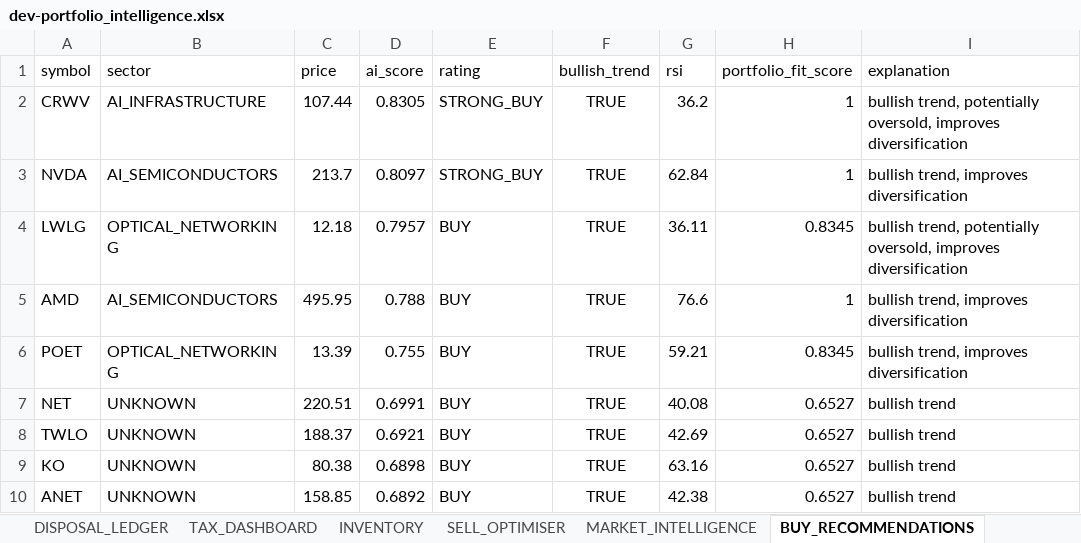
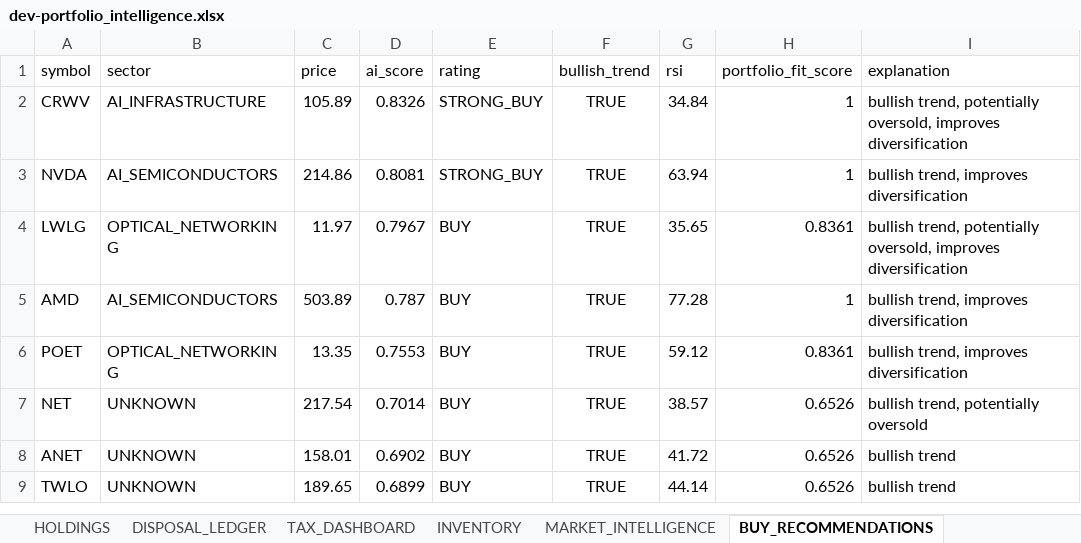
Before and after one commit to husainnatha/tradingsystem, an Excel workbook: data/exports/dev-portfolio_intelligence.xlsx, sheet BUY_RECOMMENDATIONS, drawn as a sheet; only a part is shown; values as stored, in another font and other column widths than the file's, no borders; removed rows and columns are numbered as before the commit, all else as after; the diff covers the shown part only; the diff names each change by its address in the sheet, - before the commit and + after, or states it on an @@ line.

```diff
--- a/data/exports/dev-portfolio_intelligence.xlsx (sheet BUY_RECOMMENDATIONS)
+++ b/data/exports/dev-portfolio_intelligence.xlsx (sheet BUY_RECOMMENDATIONS)
-C2 (price): 107.44
+C2 (price): 105.89
-D2 (ai_score): 0.8305
+D2 (ai_score): 0.8326
-G2 (rsi): 36.2
+G2 (rsi): 34.84
-C3 (price): 213.7
+C3 (price): 214.86
-D3 (ai_score): 0.8097
+D3 (ai_score): 0.8081
-G3 (rsi): 62.84
+G3 (rsi): 63.94
-C4 (price): 12.18
+C4 (price): 11.97
-D4 (ai_score): 0.7957
+D4 (ai_score): 0.7967
-G4 (rsi): 36.11
+G4 (rsi): 35.65
-H4 (portfolio_fit_score): 0.8345
+H4 (portfolio_fit_score): 0.8361
-C5 (price): 495.95
+C5 (price): 503.89
-D5 (ai_score): 0.788
+D5 (ai_score): 0.787
-G5 (rsi): 76.6
+G5 (rsi): 77.28
-C6 (price): 13.39
+C6 (price): 13.35
-D6 (ai_score): 0.755
+D6 (ai_score): 0.7553
-G6 (rsi): 59.21
+G6 (rsi): 59.12
-H6 (portfolio_fit_score): 0.8345
+H6 (portfolio_fit_score): 0.8361
-C7 (price): 220.51
+C7 (price): 217.54
-D7 (ai_score): 0.6991
+D7 (ai_score): 0.7014
-G7 (rsi): 40.08
+G7 (rsi): 38.57
-H7 (portfolio_fit_score): 0.6527
+H7 (portfolio_fit_score): 0.6526
-I7 (explanation): bullish trend
+I7 (explanation): bullish trend, potentially oversold
-row 8: TWLO | UNKNOWN | 188.37 | 0.6921 | BUY | TRUE | 42.69 | 0.6527 | bullish trend
-row 9: KO | UNKNOWN | 80.38 | 0.6898 | BUY | TRUE | 63.16 | 0.6527 | bullish trend
-C8 (price): 158.85
+C8 (price): 158.01
-D8 (ai_score): 0.6892
+D8 (ai_score): 0.6902
-G8 (rsi): 42.38
+G8 (rsi): 41.72
-H8 (portfolio_fit_score): 0.6527
+H8 (portfolio_fit_score): 0.6526
+row 9: TWLO | UNKNOWN | 189.65 | 0.6899 | BUY | TRUE | 44.14 | 0.6526 | bullish trend
```
Also changed, not shown: 19 added rows, 18 removed rows and 213 edited cells elsewhere in this sheet, sheet MARKET_INTELLIGENCE, sheet POSITION_SIZING, sheet STRATEGY_COMPARISON, sheet INVENTORY, sheet SELL_OPTIMISER, sheet SECTOR_EXPOSURE, 1 more sheet, other sheet tabs, 3 other files.
